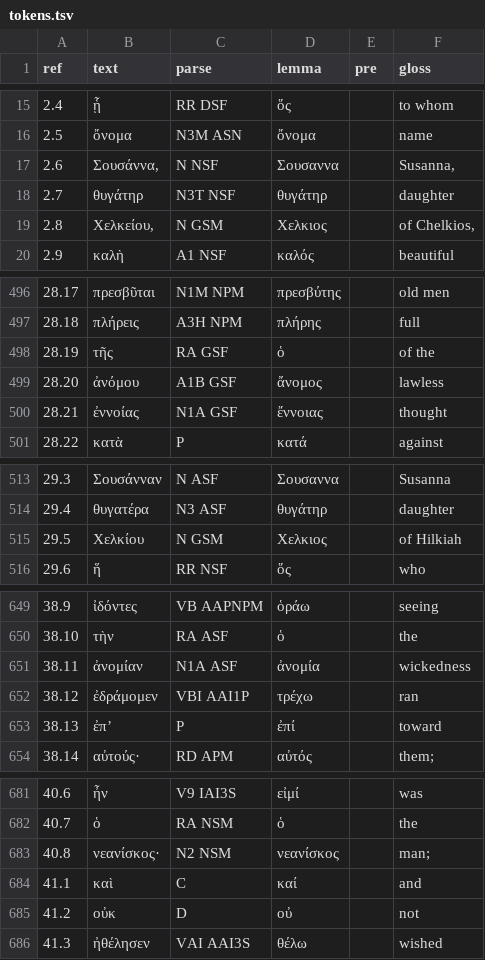
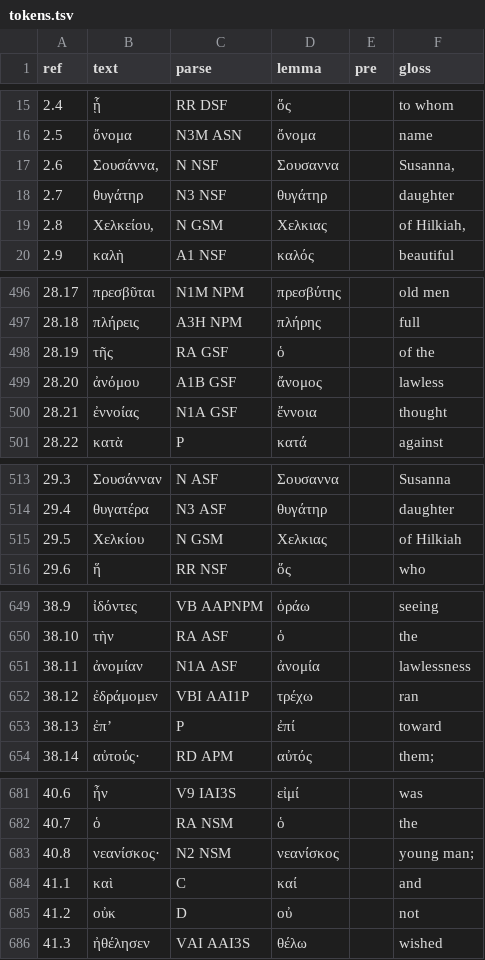
Before and after one commit to jtauber/susanna, a TSV file: tokens.tsv, drawn as a sheet; only a part is shown, gaps mark what is left out; the diff covers the shown part only.

Commit message:
some noun corrections and gloss tweaks

```diff
--- a/tokens.tsv
+++ b/tokens.tsv
@@ -17,4 +17,4 @@ ref   	text             	parse      	lemma       	pre      	gloss
 2.6   	Σουσάννα,        	N   NSF    	Σουσαννα    	         	Susanna,
-2.7   	θυγάτηρ          	N3T NSF    	θυγάτηρ     	         	daughter
-2.8   	Χελκείου,        	N   GSM    	Χελκιος     	         	of Chelkios,
+2.7   	θυγάτηρ          	N3  NSF    	θυγάτηρ     	         	daughter
+2.8   	Χελκείου,        	N   GSM    	Χελκιας     	         	of Hilkiah,
 2.9   	καλὴ             	A1  NSF    	καλός       	         	beautiful
@@ -499,3 +499,3 @@ ref   	text             	parse      	lemma       	pre      	gloss
 28.20 	ἀνόμου           	A1B GSF    	ἄνομος      	         	lawless
-28.21 	ἐννοίας          	N1A GSF    	ἔννοιας     	         	thought
+28.21 	ἐννοίας          	N1A GSF    	ἔννοια      	         	thought
 28.22 	κατὰ             	P          	κατά        	         	against
@@ -514,3 +514,3 @@ ref   	text             	parse      	lemma       	pre      	gloss
 29.4  	θυγατέρα         	N3  ASF    	θυγάτηρ     	         	daughter
-29.5  	Χελκίου          	N   GSM    	Χελκιος     	         	of Hilkiah
+29.5  	Χελκίου          	N   GSM    	Χελκιας     	         	of Hilkiah
 29.6  	ἥ                	RR  NSF    	ὅς          	         	who
@@ -650,3 +650,3 @@ ref   	text             	parse      	lemma       	pre      	gloss
 38.10 	τὴν              	RA  ASF    	ὁ           	         	the
-38.11 	ἀνομίαν          	N1A ASF    	ἀνομία      	         	wickedness
+38.11 	ἀνομίαν          	N1A ASF    	ἀνομία      	         	lawlessness
 38.12 	ἐδράμομεν        	VBI AAI1P  	τρέχω       	         	ran
@@ -682,3 +682,3 @@ ref   	text             	parse      	lemma       	pre      	gloss
 40.7  	ὁ                	RA  NSM    	ὁ           	         	the
-40.8  	νεανίσκος·       	N2  NSM    	νεανίσκος   	         	man;
+40.8  	νεανίσκος·       	N2  NSM    	νεανίσκος   	         	young man;
 41.1  	καὶ              	C          	καί         	         	and
```
Also changed, not shown: 4 edited cells elsewhere in this file.
